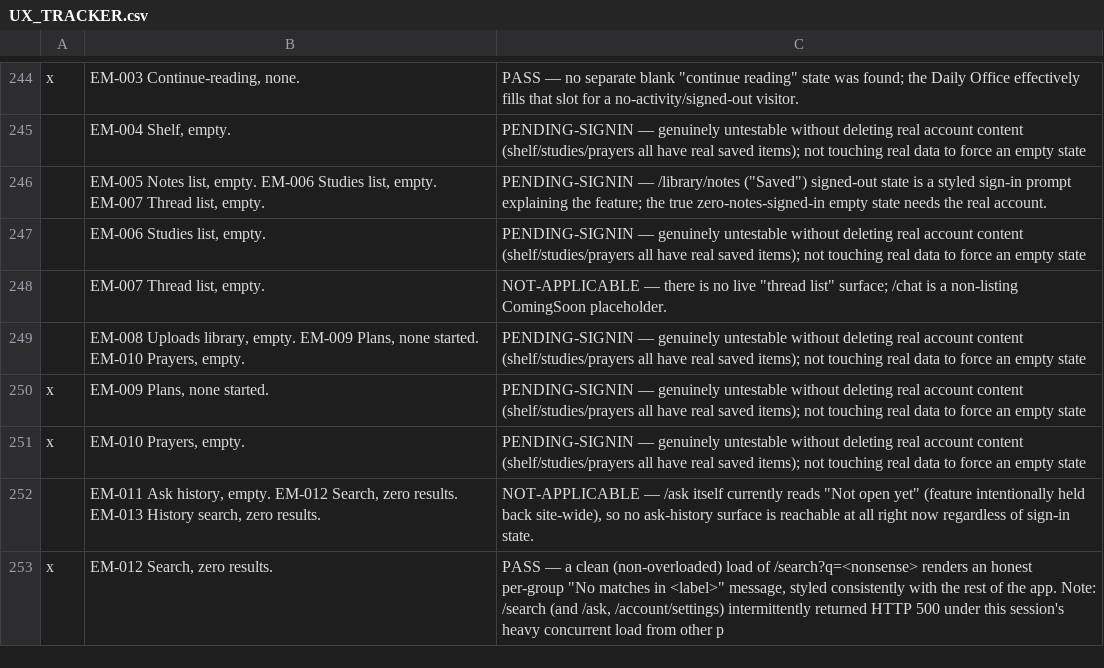
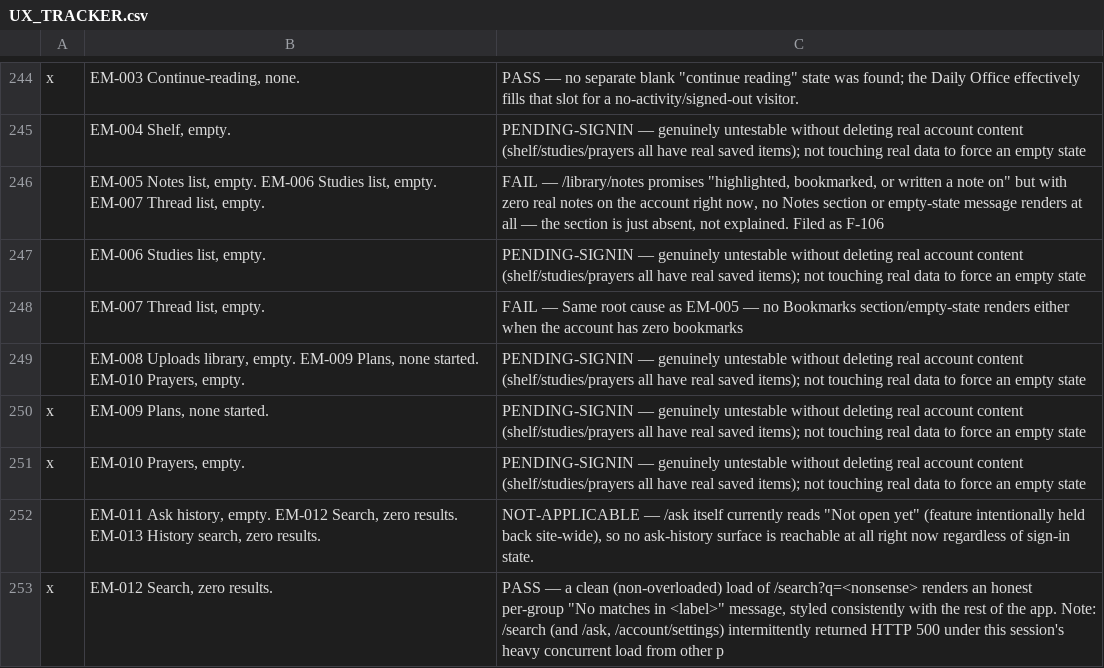
Before and after one commit to thomascfoley-stack/ancient-roads, a CSV file: UX_TRACKER.csv, drawn as a sheet; only a part is shown, gaps mark what is left out.

```diff
--- a/UX_TRACKER.csv
+++ b/UX_TRACKER.csv
@@ -245,5 +245,5 @@ x,"EM-003 Continue-reading, none.","PASS — no separate blank ""continue readin
 ,"EM-004 Shelf, empty.",PENDING-SIGNIN — genuinely untestable without deleting real account content (shelf/studies/prayers all have real saved items); not touching real data to force an empty state
-,"EM-005 Notes list, empty. EM-006 Studies list, empty. EM-007 Thread list, empty.","PENDING-SIGNIN — /library/notes (""Saved"") signed-out state is a styled sign-in prompt explaining the feature; the true zero-notes-signed-in empty state needs the real account."
+,"EM-005 Notes list, empty. EM-006 Studies list, empty. EM-007 Thread list, empty.","FAIL — /library/notes promises ""highlighted, bookmarked, or written a note on"" but with zero real notes on the account right now, no Notes section or empty-state message renders at all — the section is just absent, not explained. Filed as F-106"
 ,"EM-006 Studies list, empty.",PENDING-SIGNIN — genuinely untestable without deleting real account content (shelf/studies/prayers all have real saved items); not touching real data to force an empty state
-,"EM-007 Thread list, empty.","NOT-APPLICABLE — there is no live ""thread list"" surface; /chat is a non-listing ComingSoon placeholder."
+,"EM-007 Thread list, empty.",FAIL — Same root cause as EM-005 — no Bookmarks section/empty-state renders either when the account has zero bookmarks
 ,"EM-008 Uploads library, empty. EM-009 Plans, none started. EM-010 Prayers, empty.",PENDING-SIGNIN — genuinely untestable without deleting real account content (shelf/studies/prayers all have real saved items); not touching real data to force an empty state
```
Also changed, not shown: 1 other file.
